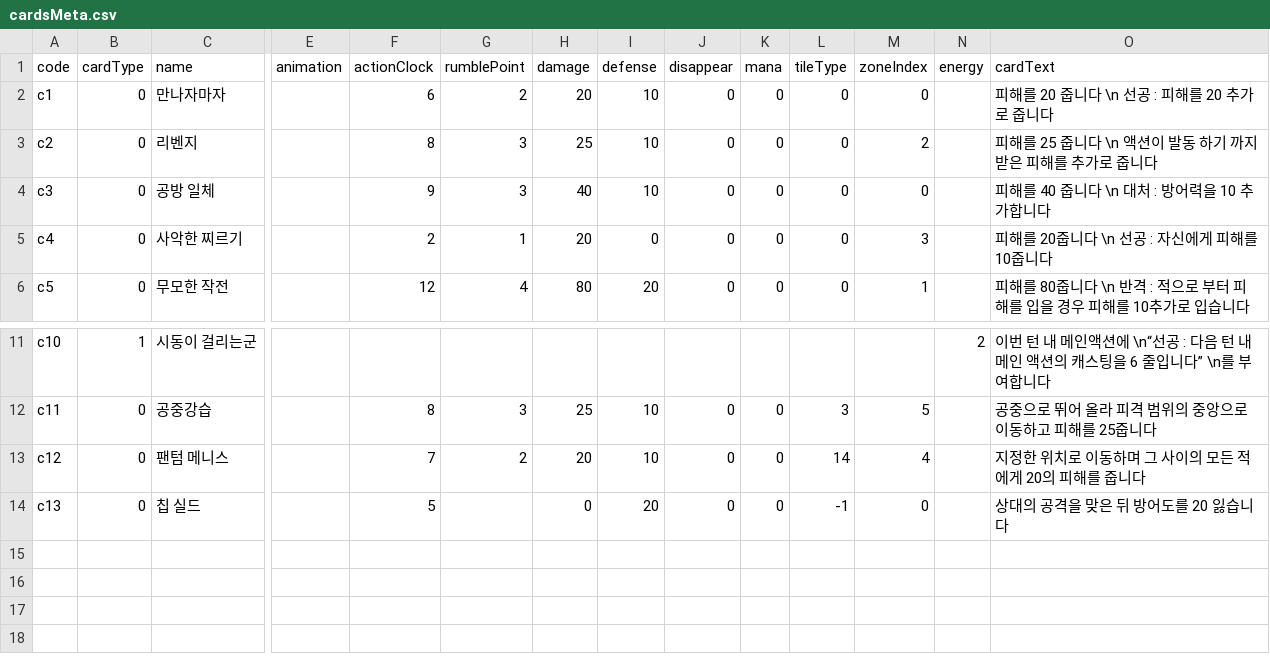
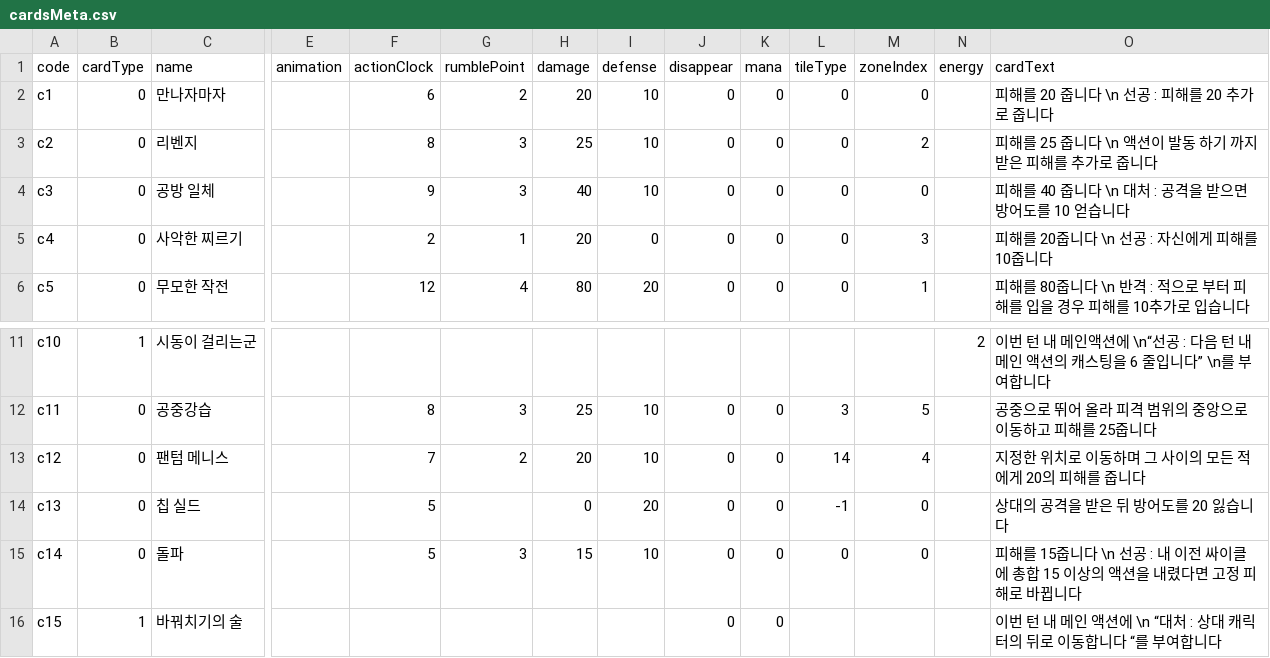
Before and after one commit to roofhoonfire/AlishaUncha2ned, a CSV file: Assets/Resources/cardsMeta.csv, drawn as a sheet; only a part is shown, gaps mark what is left out; rows hold the shown columns only; the diff names each change by its address in the sheet, - before the commit and + after, or states it on an @@ line.

```diff
--- a/Assets/Resources/cardsMeta.csv
+++ b/Assets/Resources/cardsMeta.csv
-O4 (cardText): 피해를 40 줍니다 \n 대처 : 방어력을 10 추가합니다
+O4 (cardText): 피해를 40 줍니다 \n 대처 : 공격을 받으면 방어도를 10 얻습니다
-O14 (cardText): 상대의 공격을 맞은 뒤 방어도를 20 잃습니다
+O14 (cardText): 상대의 공격을 받은 뒤 방어도를 20 잃습니다
+row 15: c14 | 0 | 돌파 |  | 5 | 3 | 15 | 10 | 0 | 0 | 0 | 0 |  | 피해를 15줍니다 \n 선공 : 내 이전 싸이클에 총합 15 이상의 액션을 내렸다면 고정 피해로 바뀝니다
+row 16: c15 | 1 | 바꿔치기의 술 |  |  |  |  |  | 0 | 0 |  |  |  | 이번 턴 내 메인 액션에 \n “대처 : 상대 캐릭터의 뒤로 이동합니다 “를 부여합니다
```
Also changed, not shown: Assets/Resources/Juju.csv, Assets/Resources/cardsEffect.csv, 15 other files.
